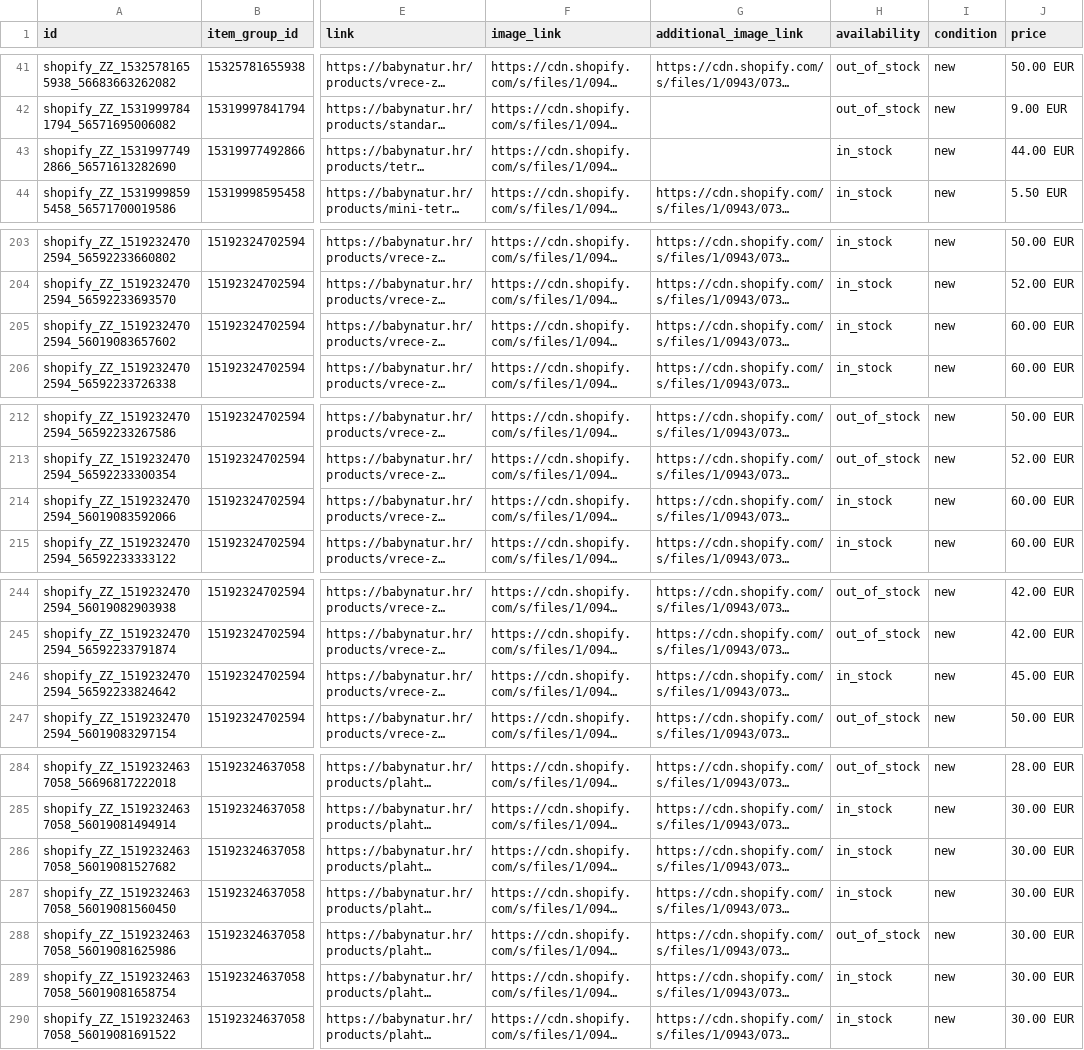
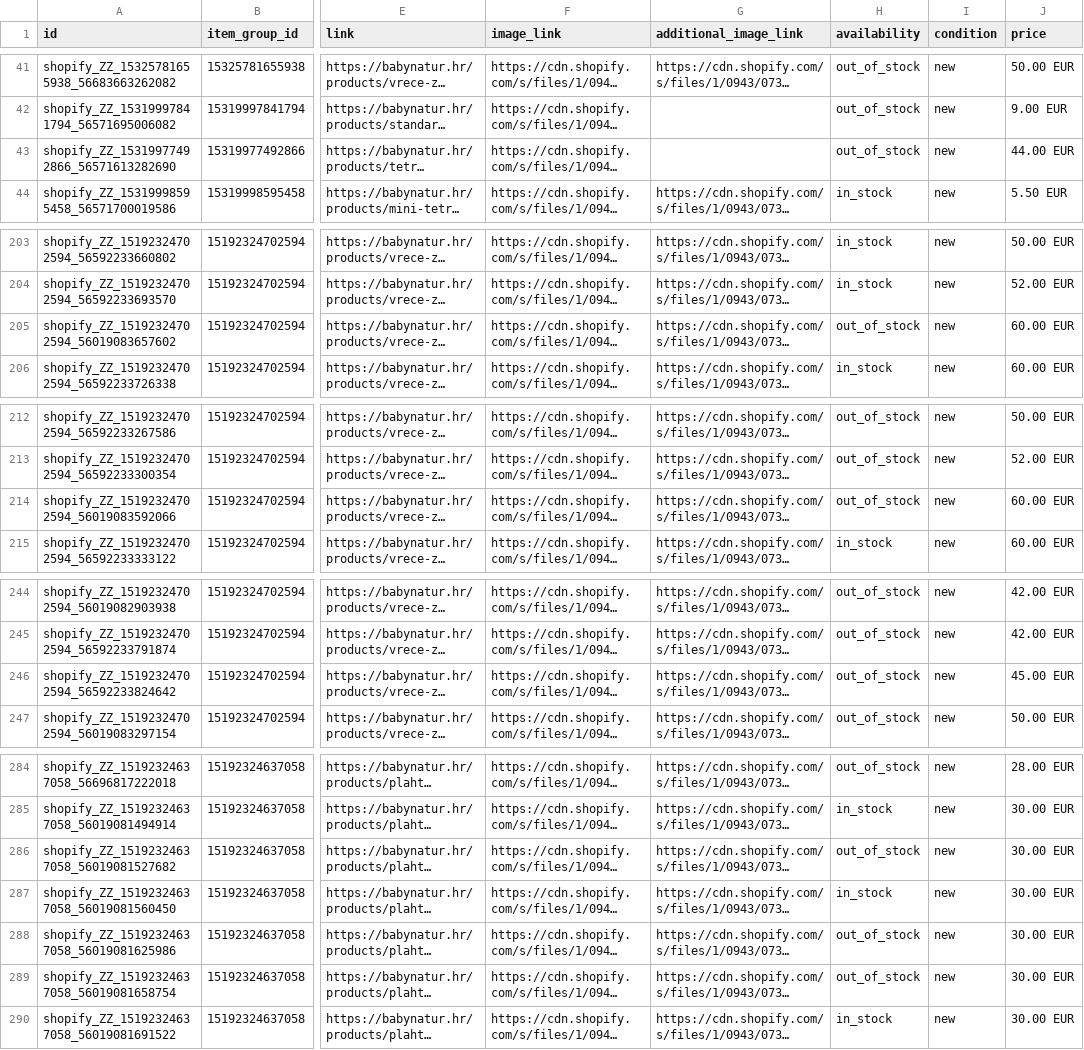
Before and after one commit to Vozimisko/shopify-google-feed, a TSV file: feed_mc.tsv, drawn as a sheet; only a part is shown, gaps mark what is left out; long unchanged cells end in …; the diff covers the shown part only; the diff names each change by its address in the sheet, - before the commit and + after, or states it on an @@ line.

```diff
--- a/feed_mc.tsv
+++ b/feed_mc.tsv
-H43 (availability): in_stock
+H43 (availability): out_of_stock
-H205 (availability): in_stock
+H205 (availability): out_of_stock
-H214 (availability): in_stock
+H214 (availability): out_of_stock
-H246 (availability): in_stock
+H246 (availability): out_of_stock
-H286 (availability): in_stock
+H286 (availability): out_of_stock
-H289 (availability): in_stock
+H289 (availability): out_of_stock
```
Also changed, not shown: 1 edited cell elsewhere in this file.
